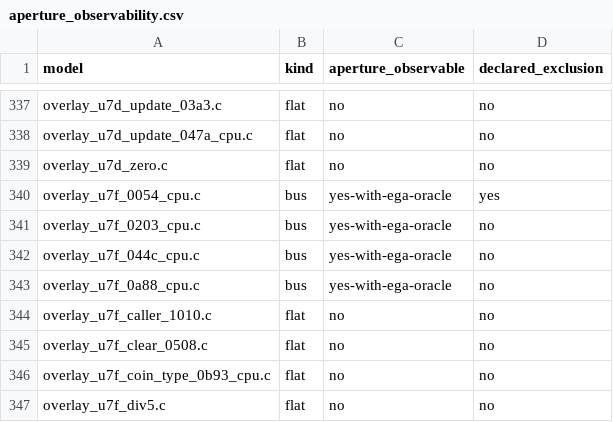
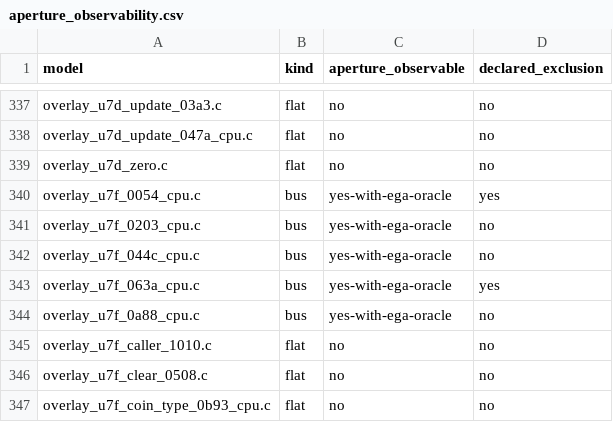
Before and after one commit to huntergdavis/poolrad-decomp, a CSV file: docs/re/aperture_observability.csv, drawn as a sheet; only a part is shown, gaps mark what is left out; the shorter side is filled out with more unchanged rows.

```diff
--- a/docs/re/aperture_observability.csv
+++ b/docs/re/aperture_observability.csv
@@ -342,2 +342,3 @@ overlay_u7f_0203_cpu.c,bus,yes-with-ega-oracle,no
 overlay_u7f_044c_cpu.c,bus,yes-with-ega-oracle,no
+overlay_u7f_063a_cpu.c,bus,yes-with-ega-oracle,yes
 overlay_u7f_0a88_cpu.c,bus,yes-with-ega-oracle,no
```
Also changed, not shown: docs/re/FLAG_SEMANTICS_CENSUS.tsv, docs/re/aperture_pairs.csv, 7 other files.
